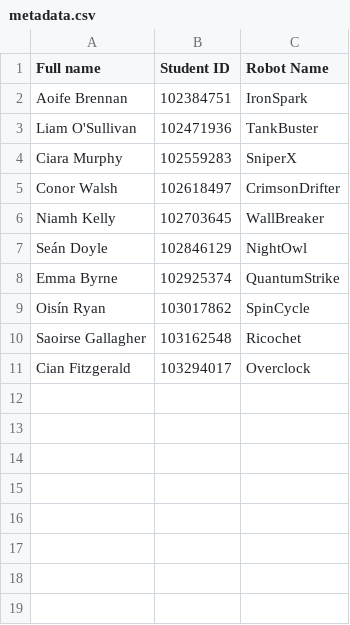
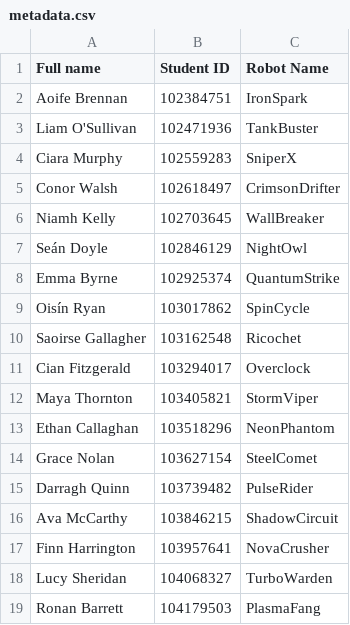
Before and after one commit to LB2700/Roboware, a CSV file: robocode/robots/test_submissions/metadata.csv, drawn as a sheet.

```diff
--- a/robocode/robots/test_submissions/metadata.csv
+++ b/robocode/robots/test_submissions/metadata.csv
@@ -11 +11,9 @@
 "Cian Fitzgerald","103294017","Overclock"
+"Maya Thornton","103405821","StormViper"
+"Ethan Callaghan","103518296","NeonPhantom"
+"Grace Nolan","103627154","SteelComet"
+"Darragh Quinn","103739482","PulseRider"
+"Ava McCarthy","103846215","ShadowCircuit"
+"Finn Harrington","103957641","NovaCrusher"
+"Lucy Sheridan","104068327","TurboWarden"
+"Ronan Barrett","104179503","PlasmaFang"
```
Also changed, not shown: 26 other files.
